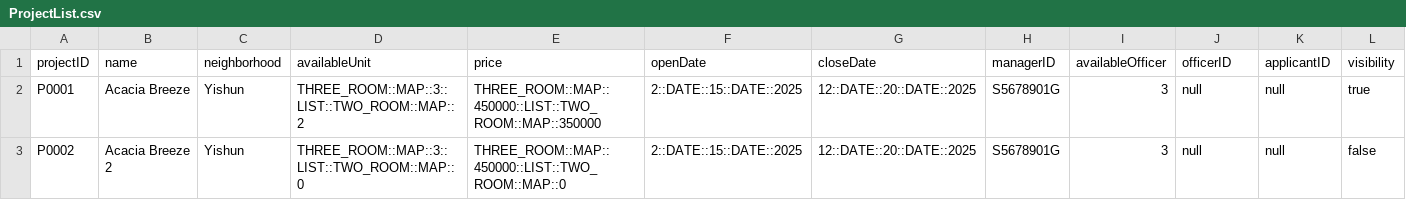
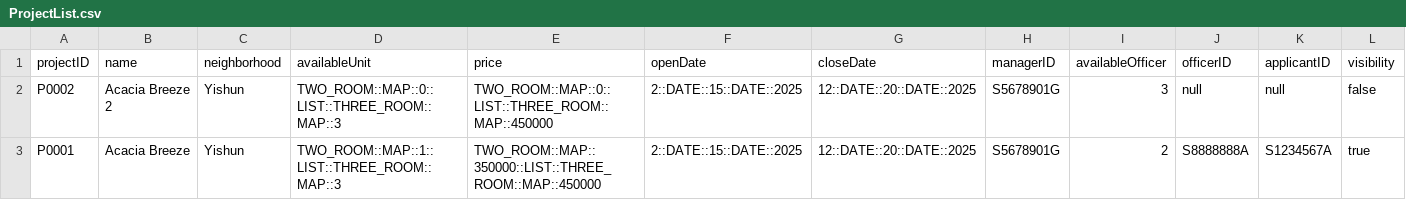
Before and after one commit to Saltykub/BTO-OOP, a CSV file: data_csv/ProjectList.csv, drawn as a sheet.

```diff
--- a/data_csv/ProjectList.csv
+++ b/data_csv/ProjectList.csv
@@ -1,3 +1,3 @@
 projectID,name,neighborhood,availableUnit,price,openDate,closeDate,managerID,availableOfficer,officerID,applicantID,visibility
-P0001,Acacia Breeze,Yishun,THREE_ROOM::MAP::3::LIST::TWO_ROOM::MAP::2,THREE_ROOM::MAP::450000::LIST::TWO_ROOM::MAP::350000,2::DATE::15::DATE::2025,12::DATE::20::DATE::2025,S5678901G,3,null,null,true
-P0002,Acacia Breeze 2,Yishun,THREE_ROOM::MAP::3::LIST::TWO_ROOM::MAP::0,THREE_ROOM::MAP::450000::LIST::TWO_ROOM::MAP::0,2::DATE::15::DATE::2025,12::DATE::20::DATE::2025,S5678901G,3,null,null,false
+P0002,Acacia Breeze 2,Yishun,TWO_ROOM::MAP::0::LIST::THREE_ROOM::MAP::3,TWO_ROOM::MAP::0::LIST::THREE_ROOM::MAP::450000,2::DATE::15::DATE::2025,12::DATE::20::DATE::2025,S5678901G,3,null,null,false
+P0001,Acacia Breeze,Yishun,TWO_ROOM::MAP::1::LIST::THREE_ROOM::MAP::3,TWO_ROOM::MAP::350000::LIST::THREE_ROOM::MAP::450000,2::DATE::15::DATE::2025,12::DATE::20::DATE::2025,S5678901G,2,S8888888A,S1234567A,true
```
Also changed, not shown: data_csv/ApplicantList.csv, data_csv/ManagerList.csv, 10 other files.
